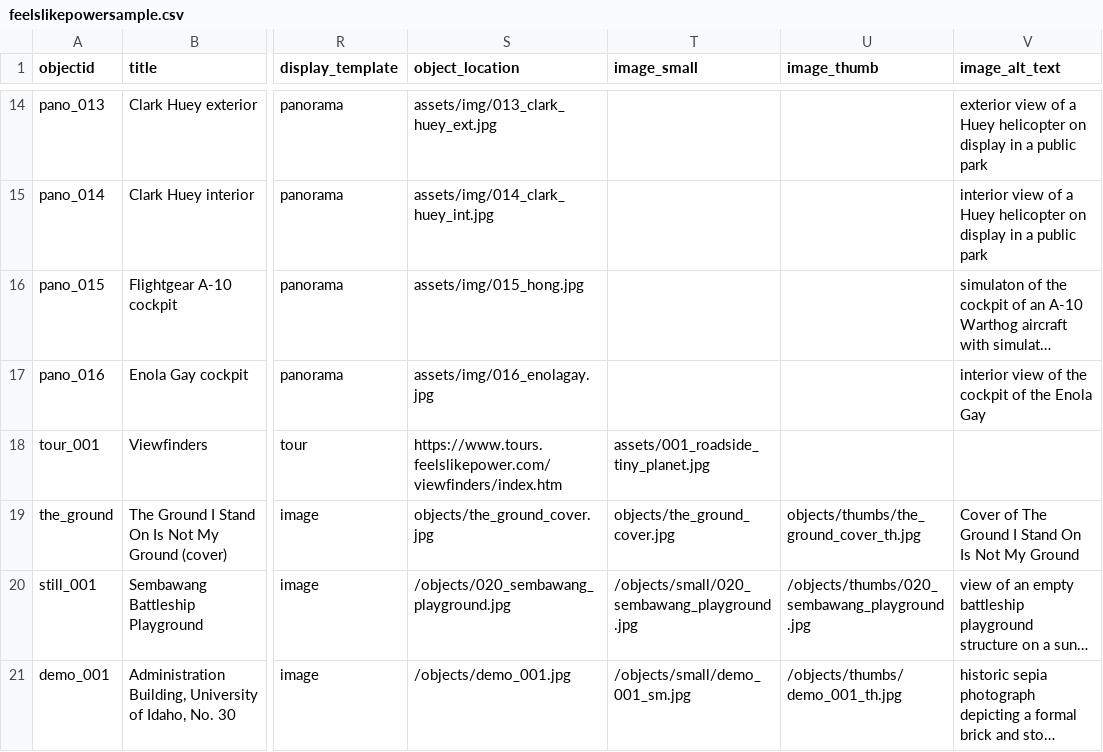
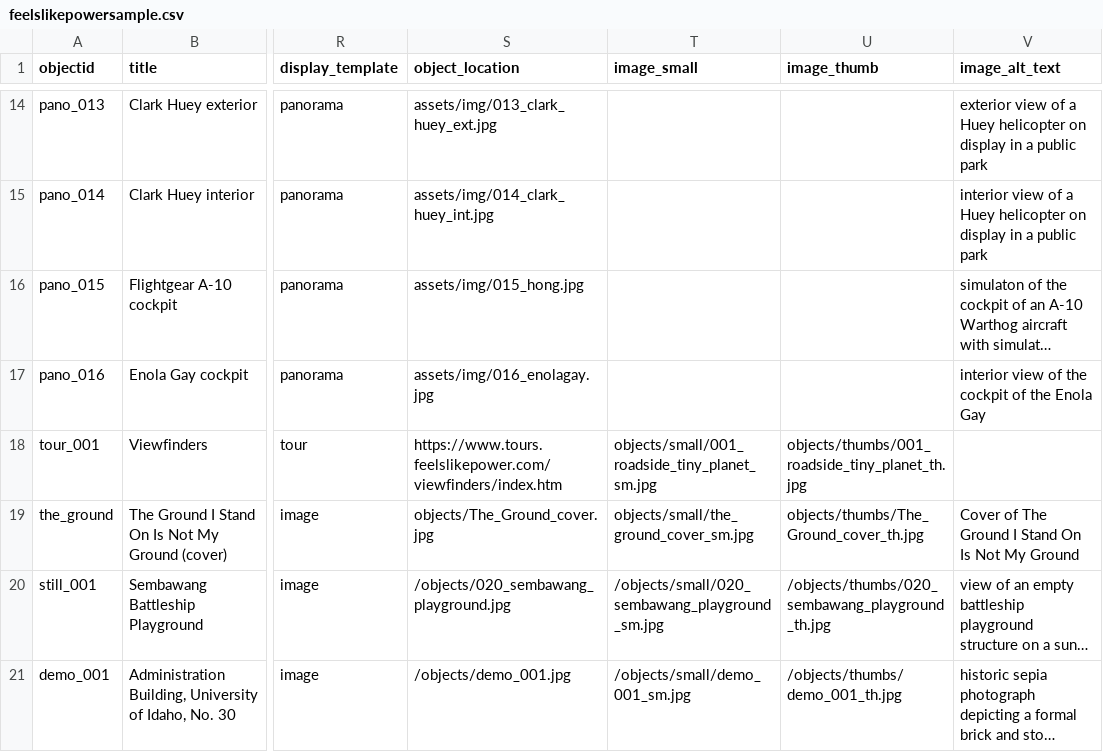
Before and after one commit to CollierNogues/feelslikepowersample, a CSV file: _data/feelslikepowersample.csv, drawn as a sheet; only a part is shown, gaps mark what is left out; long unchanged cells end in …; the diff names each change by its address in the sheet, - before the commit and + after, or states it on an @@ line.

Commit message:
fix locations and filenames of a few items

```diff
--- a/_data/feelslikepowersample.csv
+++ b/_data/feelslikepowersample.csv
-T18 (image_small): assets/001_roadside_tiny_planet.jpg
+T18 (image_small): objects/small/001_roadside_tiny_planet_sm.jpg
-U18 (image_thumb): (empty)
+U18 (image_thumb): objects/thumbs/001_roadside_tiny_planet_th.jpg
-S19 (object_location): objects/the_ground_cover.jpg
+S19 (object_location): objects/The_Ground_cover.jpg
-T19 (image_small): objects/the_ground_cover.jpg
+T19 (image_small): objects/small/the_ground_cover_sm.jpg
-U19 (image_thumb): objects/thumbs/the_ground_cover_th.jpg
+U19 (image_thumb): objects/thumbs/The_Ground_cover_th.jpg
-T20 (image_small): /objects/small/020_sembawang_playground.jpg
+T20 (image_small): /objects/small/020_sembawang_playground_sm.jpg
-U20 (image_thumb): /objects/thumbs/020_sembawang_playground.jpg
+U20 (image_thumb): /objects/thumbs/020_sembawang_playground_th.jpg
```
